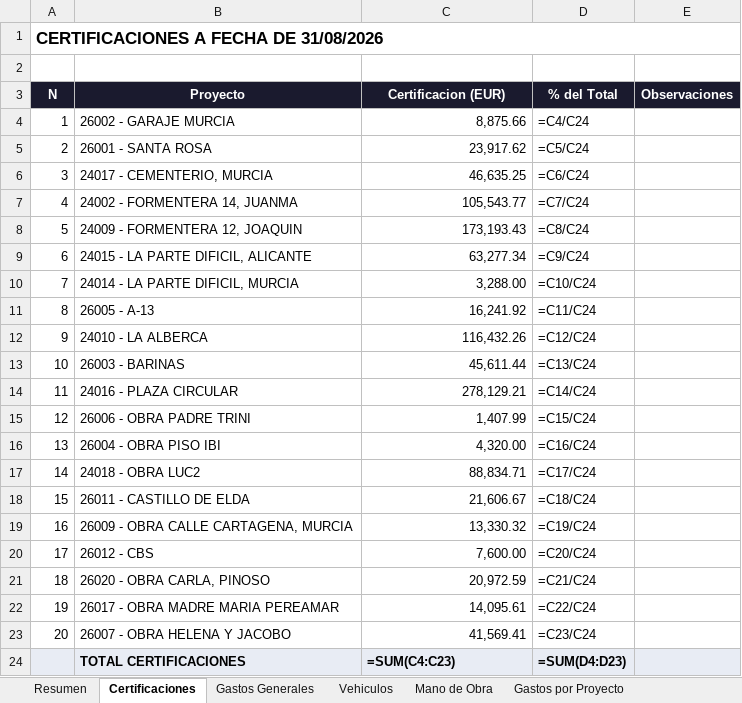
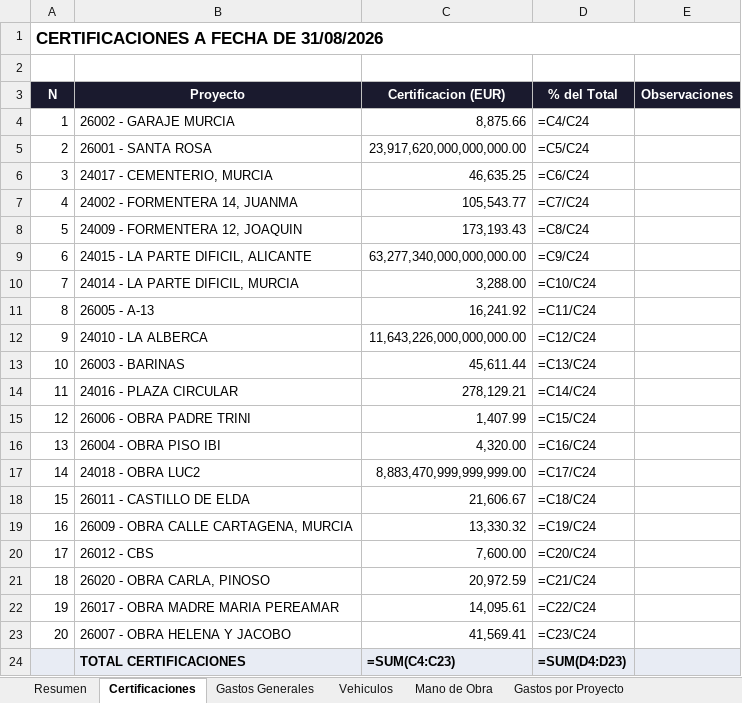
Before and after one commit to juanjosemas/dashboard, an Excel workbook: ECO_STRUCT_Datos.xlsx, sheet Certificaciones, drawn as a sheet; values as stored, in another font and other column widths than the file's, no borders; formulas without a stored value are shown as written; the diff names each change by its address in the sheet, - before the commit and + after, or states it on an @@ line.

```diff
--- a/ECO_STRUCT_Datos.xlsx (sheet Certificaciones)
+++ b/ECO_STRUCT_Datos.xlsx (sheet Certificaciones)
-C5 (Certificacion (EUR)): 23,917.62
+C5 (Certificacion (EUR)): 23,917,620,000,000,000.00
-C9 (Certificacion (EUR)): 63,277.34
+C9 (Certificacion (EUR)): 63,277,340,000,000,000.00
-C12 (Certificacion (EUR)): 116,432.26
+C12 (Certificacion (EUR)): 11,643,226,000,000,000.00
-C17 (Certificacion (EUR)): 88,834.71
+C17 (Certificacion (EUR)): 8,883,470,999,999,999.00
```
Also changed, not shown: sheet Mano de Obra, 3 other files.
